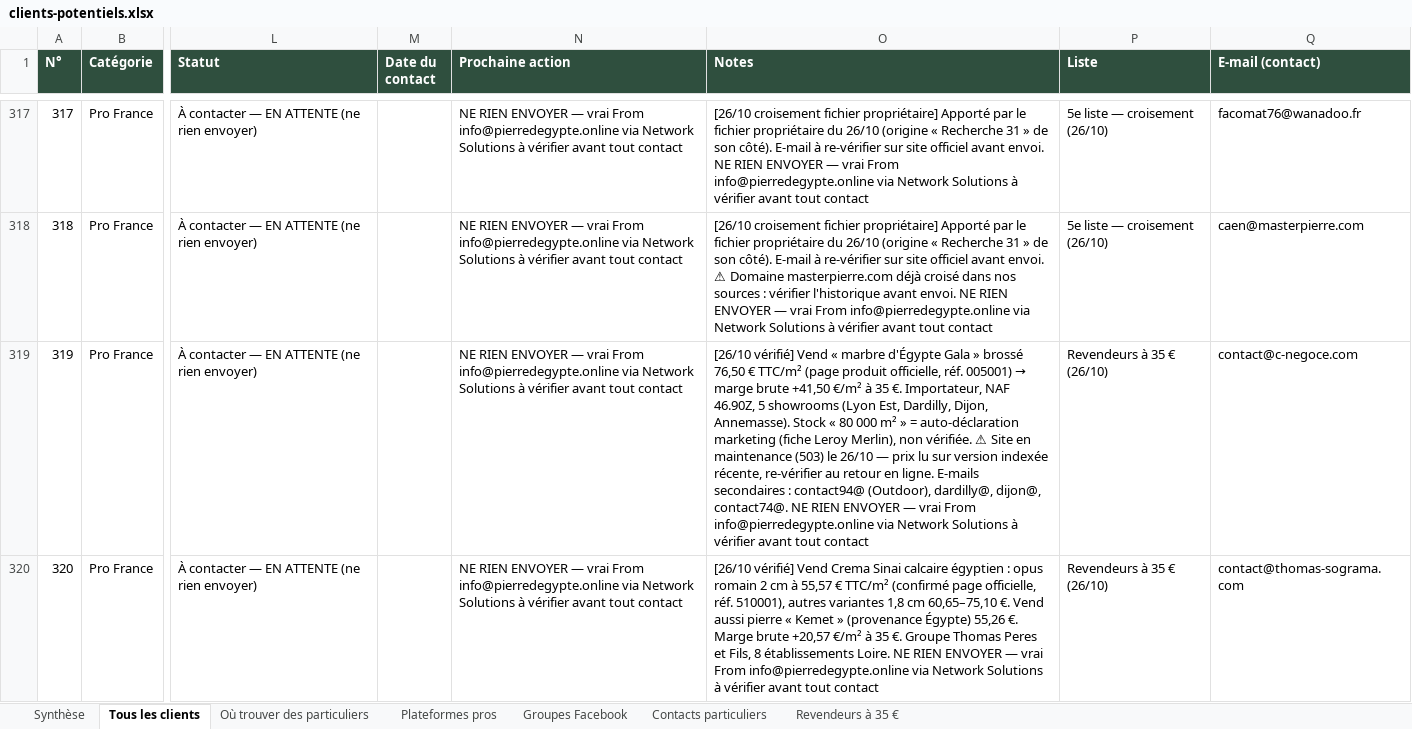
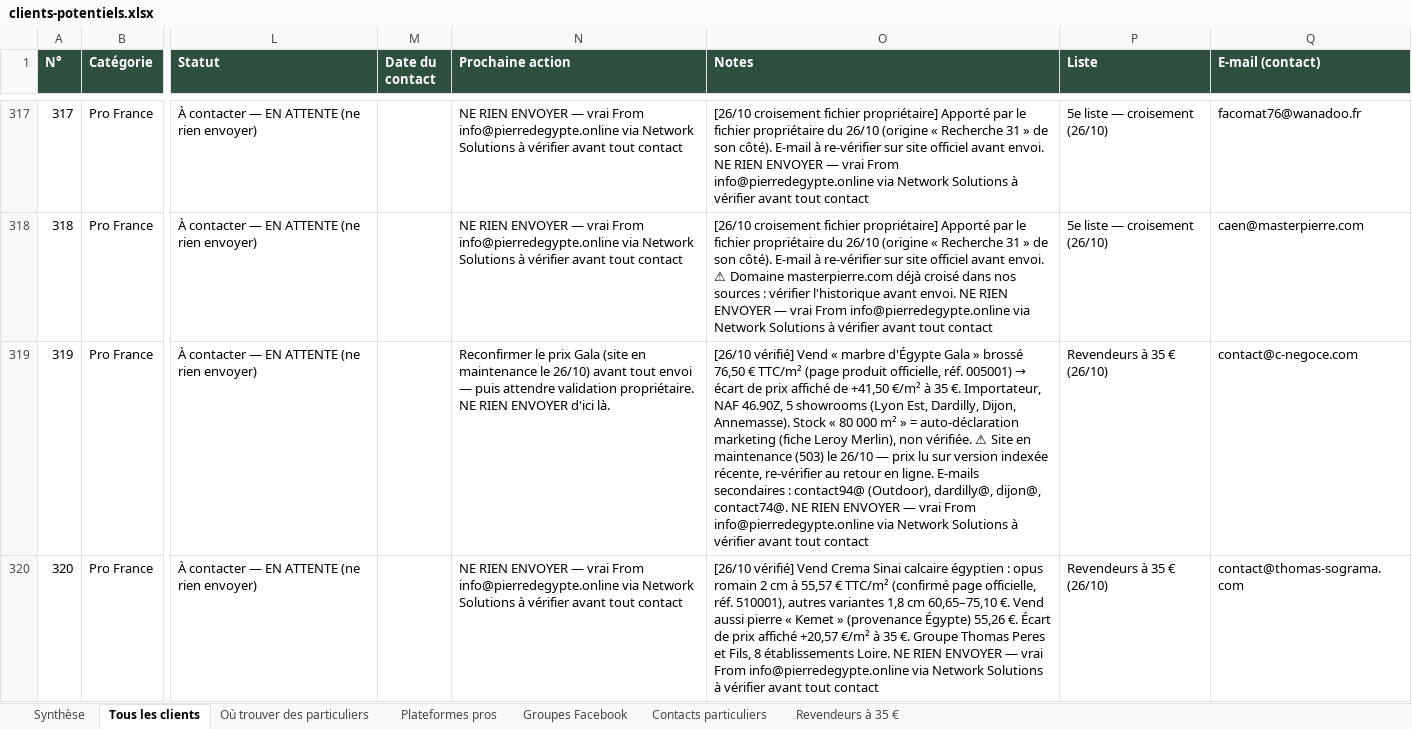
Before and after one commit to customerservice-dot/retreats-holidays-johanna, an Excel workbook: minyala/clients-potentiels.xlsx, sheet Tous les clients, drawn as a sheet; only a part is shown, gaps mark what is left out; values as stored, in another font and other column widths than the file's, no borders; the diff covers the shown part only; the diff names each change by its address in the sheet, - before the commit and + after, or states it on an @@ line.

```diff
--- a/minyala/clients-potentiels.xlsx (sheet Tous les clients)
+++ b/minyala/clients-potentiels.xlsx (sheet Tous les clients)
-N319 (Prochaine action): NE RIEN ENVOYER — vrai From info@pierredegypte.online via Network Solutions à vérifier avant tout contact
+N319 (Prochaine action): Reconfirmer le prix Gala (site en maintenance le 26/10) avant tout envoi — puis attendre validation propriétaire. NE RIEN ENVOYER d'ici là.
@@ O319 (Notes): …005001) → marge brute +41,50 €/m²… → …005001) → écart de prix affiché de +41,50 €/m²… @@
-O320 (Notes): …55,26 €. Marge brute +20,57 €/m²…
+O320 (Notes): …55,26 €. Écart de prix affiché +20,57 €/m²…
```
Also changed, not shown: 2 edited cells elsewhere in this sheet, sheet Revendeurs à 35 €, minyala/prospects-minyala.xlsx, 3 other files.
